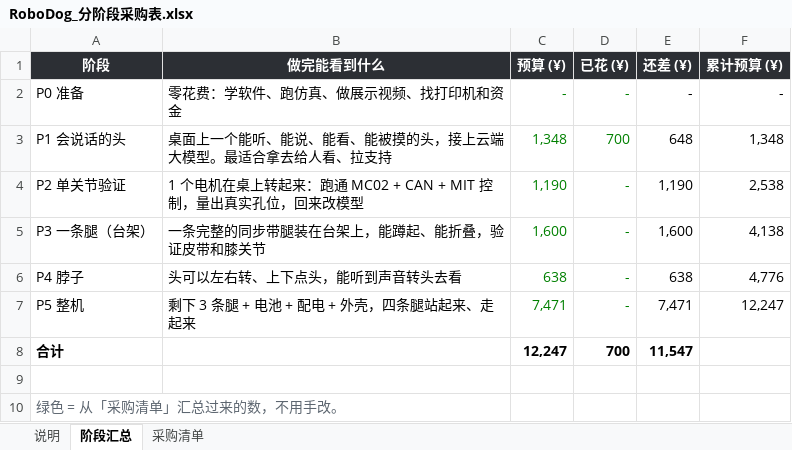
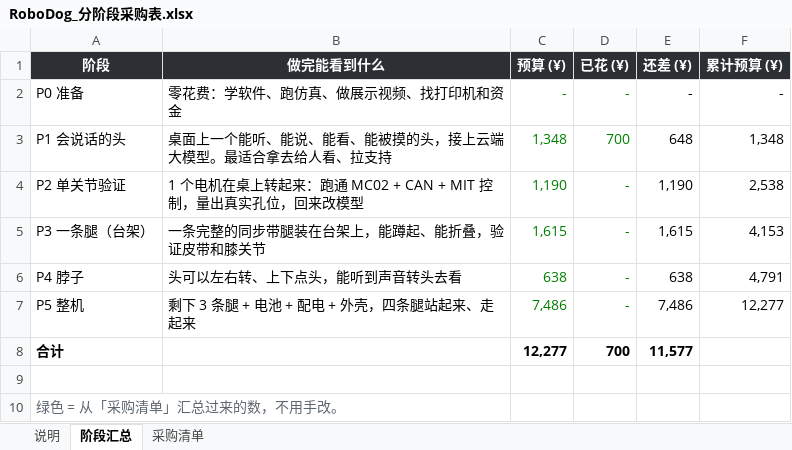
Before and after one commit to whois169/roboot007v, an Excel workbook: docs/RoboDog_分阶段采购表.xlsx, sheet 阶段汇总, drawn as a sheet; values as stored, in another font and other column widths than the file's, no borders; the diff names each change by its address in the sheet, - before the commit and + after, or states it on an @@ line.

```diff
--- a/docs/RoboDog_分阶段采购表.xlsx (sheet 阶段汇总)
+++ b/docs/RoboDog_分阶段采购表.xlsx (sheet 阶段汇总)
-C5 (预算 (¥)): 1,600
+C5 (预算 (¥)): 1,615
-E5 (还差 (¥)): 1,600
+E5 (还差 (¥)): 1,615
-F5 (累计预算 (¥)): 4,138
+F5 (累计预算 (¥)): 4,153
-F6 (累计预算 (¥)): 4,776
+F6 (累计预算 (¥)): 4,791
-C7 (预算 (¥)): 7,471
+C7 (预算 (¥)): 7,486
-E7 (还差 (¥)): 7,471
+E7 (还差 (¥)): 7,486
-F7 (累计预算 (¥)): 12,247
+F7 (累计预算 (¥)): 12,277
-C8 (预算 (¥)): 12,247
+C8 (预算 (¥)): 12,277
-E8 (还差 (¥)): 11,547
+E8 (还差 (¥)): 11,577
```
Also changed, not shown: sheet 采购清单, 13 other files.
